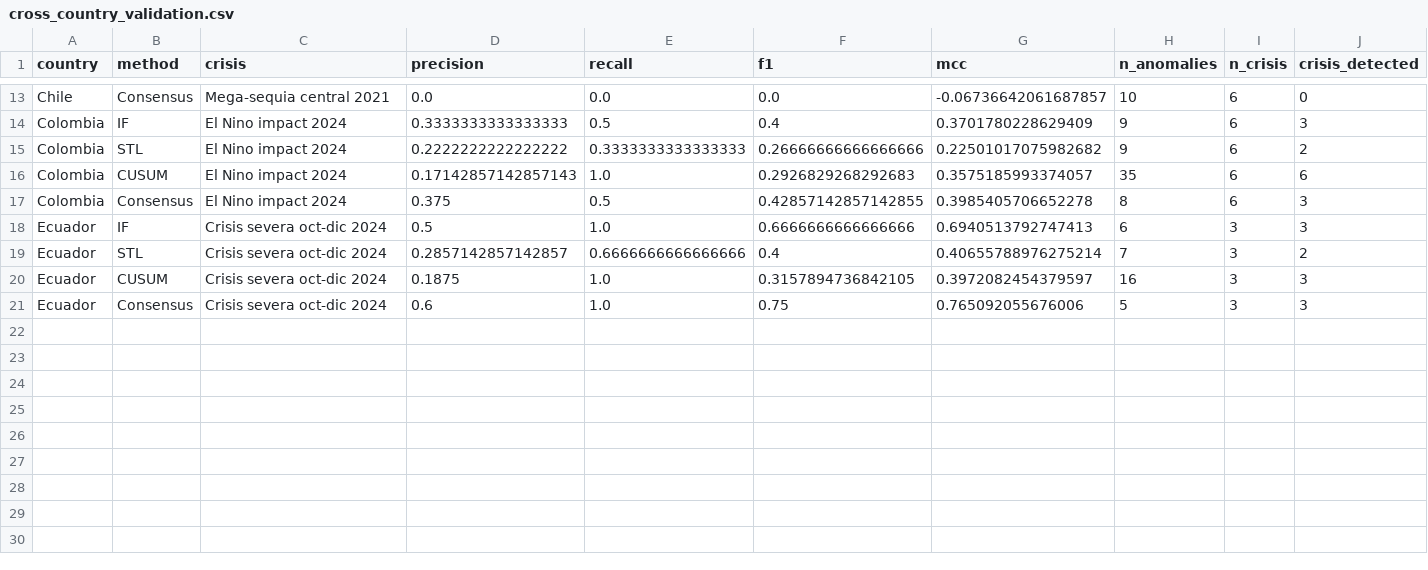
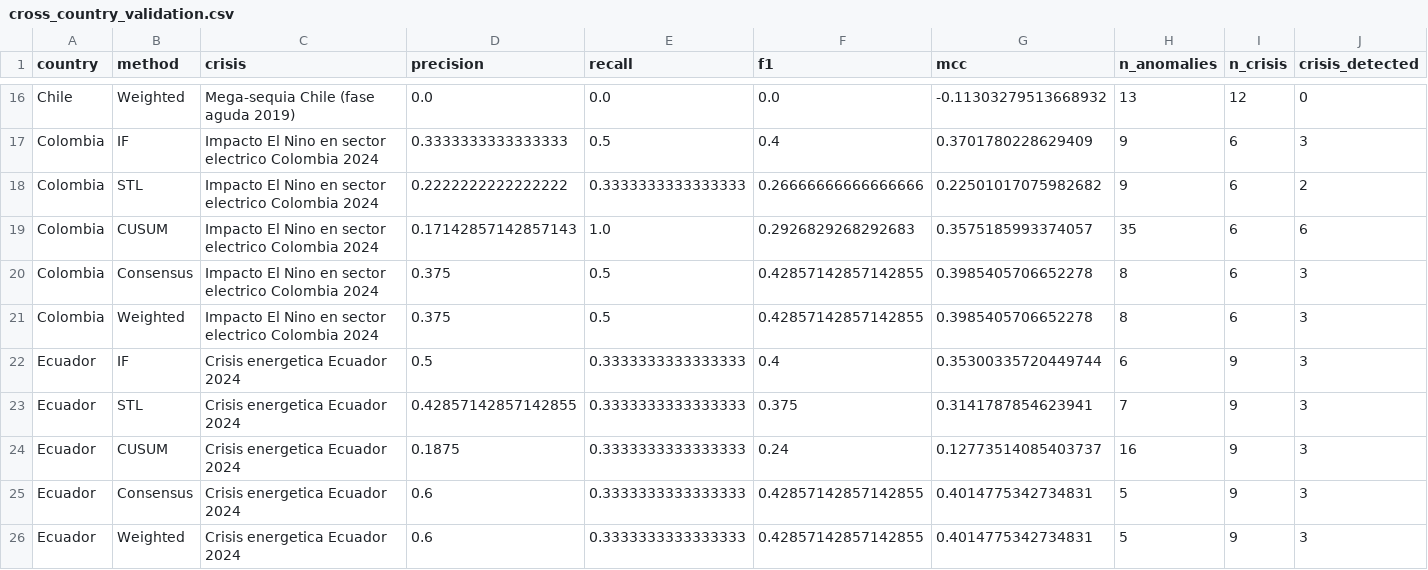
Before and after one commit to DiegoFernandoLojanTenesaca/ecuador-energy-anomalies, a CSV file: data/processed/cross_country_validation.csv, drawn as a sheet; only a part is shown, gaps mark what is left out; addresses are those after the commit; the diff covers the shown part only; the diff names each change by its address in the sheet, - before the commit and + after, or states it on an @@ line.

```diff
--- a/data/processed/cross_country_validation.csv
+++ b/data/processed/cross_country_validation.csv
-B16 (method): Consensus
+B16 (method): Weighted
-C16 (crisis): Mega-sequia central 2021
+C16 (crisis): Mega-sequia Chile (fase aguda 2019)
-G16 (mcc): -0.06736642061687857
+G16 (mcc): -0.11303279513668932
-H16 (n_anomalies): 10
+H16 (n_anomalies): 13
-I16 (n_crisis): 6
+I16 (n_crisis): 12
-C17:C20 (crisis): El Nino impact 2024
+C17:C20 (crisis): Impacto El Nino en sector electrico Colombia 2024
+row 21: Colombia | Weighted | Impacto El Nino en sector electrico Colombia 2024 | 0.375 | 0.5 | 0.42857142857142855 | 0.3985405706652278 | 8 | 6 | 3
-C22:C25 (crisis): Crisis severa oct-dic 2024
+C22:C25 (crisis): Crisis energetica Ecuador 2024
-E22 (recall): 1.0
+E22 (recall): 0.3333333333333333
-F22 (f1): 0.6666666666666666
+F22 (f1): 0.4
-G22 (mcc): 0.6940513792747413
+G22 (mcc): 0.35300335720449744
-I22:I25 (n_crisis): 3
+I22:I25 (n_crisis): 9
-D23 (precision): 0.2857142857142857
+D23 (precision): 0.42857142857142855
-E23 (recall): 0.6666666666666666
+E23 (recall): 0.3333333333333333
-F23 (f1): 0.4
+F23 (f1): 0.375
-G23 (mcc): 0.40655788976275214
+G23 (mcc): 0.3141787854623941
-J23 (crisis_detected): 2
+J23 (crisis_detected): 3
-E24:E25 (recall): 1.0
+E24:E25 (recall): 0.3333333333333333
-F24 (f1): 0.3157894736842105
+F24 (f1): 0.24
-G24 (mcc): 0.3972082454379597
+G24 (mcc): 0.12773514085403737
-F25 (f1): 0.75
+F25 (f1): 0.42857142857142855
-G25 (mcc): 0.765092055676006
+G25 (mcc): 0.4014775342734831
+row 26: Ecuador | Weighted | Crisis energetica Ecuador 2024 | 0.6 | 0.3333333333333333 | 0.42857142857142855 | 0.4014775342734831 | 5 | 9 | 3
```
Also changed, not shown: 4 added rows, 1 removed row and 36 edited cells elsewhere in this file, 14 other files.
